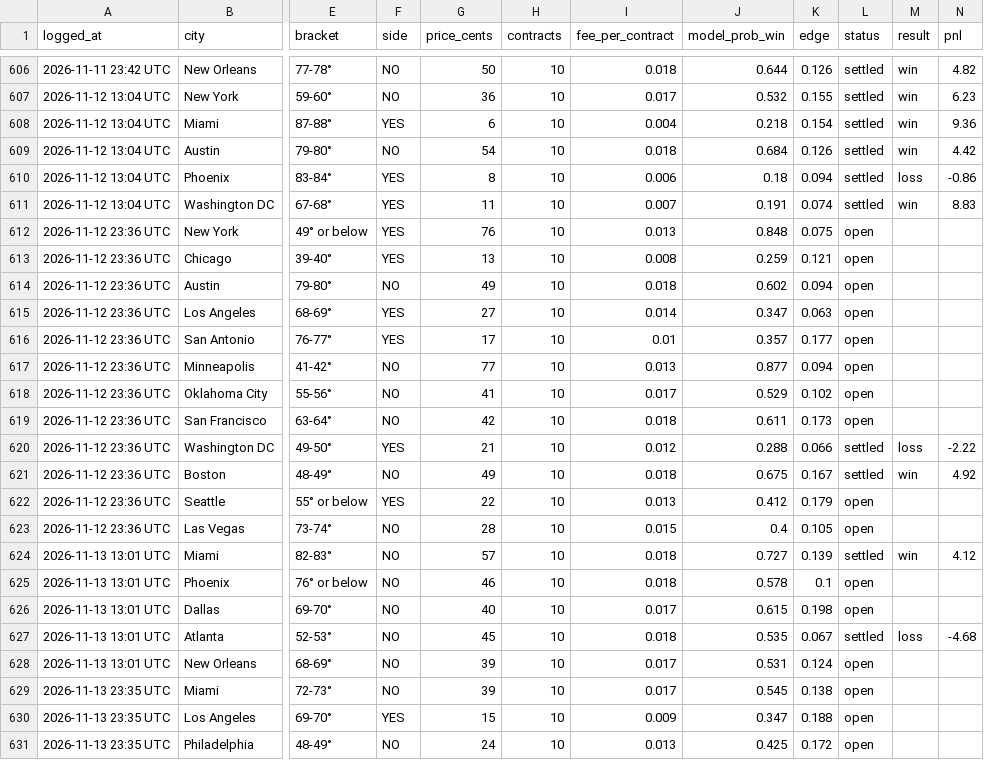
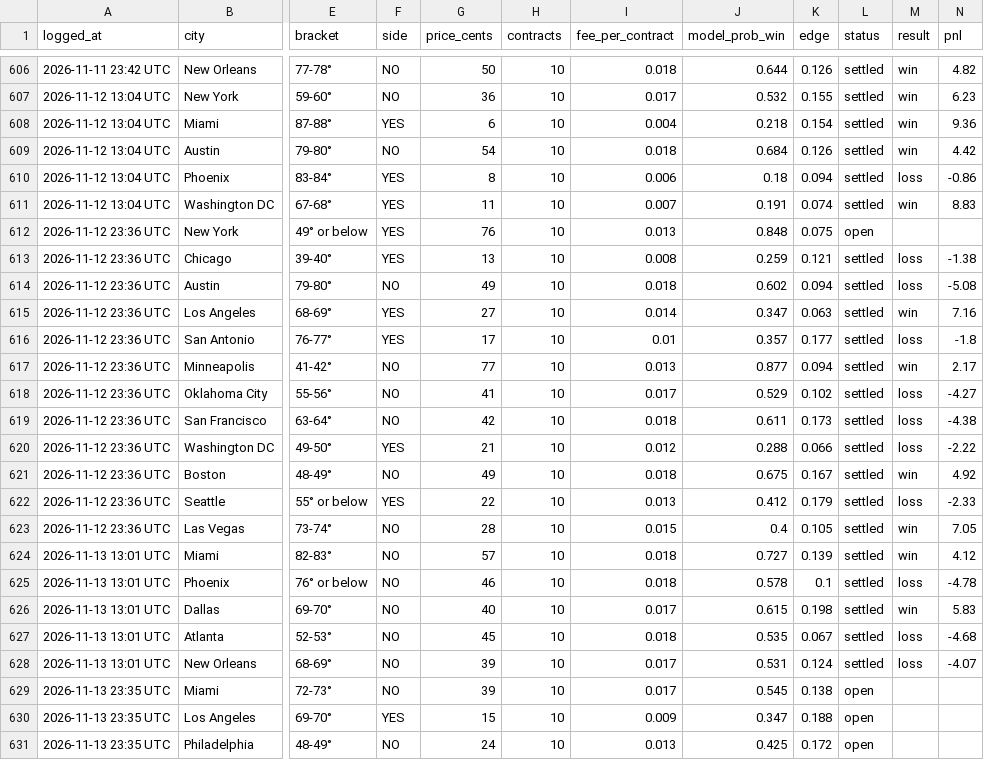
Before and after one commit to kieroncg44/weather-bot, a CSV file: paper_trades.csv, drawn as a sheet; only a part is shown, gaps mark what is left out; the diff covers the shown part only; the diff names each change by its address in the sheet, - before the commit and + after, or states it on an @@ line.

```diff
--- a/paper_trades.csv
+++ b/paper_trades.csv
-L613:L619 (status): open
+L613:L619 (status): settled
-M613:M614 (result): (empty)
+M613:M614 (result): loss
-N613 (pnl): (empty)
+N613 (pnl): -1.38
-N614 (pnl): (empty)
+N614 (pnl): -5.08
-M615 (result): (empty)
+M615 (result): win
-N615 (pnl): (empty)
+N615 (pnl): 7.16
-M616 (result): (empty)
+M616 (result): loss
-N616 (pnl): (empty)
+N616 (pnl): -1.8
-M617 (result): (empty)
+M617 (result): win
-N617 (pnl): (empty)
+N617 (pnl): 2.17
-M618:M619 (result): (empty)
+M618:M619 (result): loss
-N618 (pnl): (empty)
+N618 (pnl): -4.27
-N619 (pnl): (empty)
+N619 (pnl): -4.38
-L622:L623 (status): open
+L622:L623 (status): settled
-M622 (result): (empty)
+M622 (result): loss
-N622 (pnl): (empty)
+N622 (pnl): -2.33
-M623 (result): (empty)
+M623 (result): win
-N623 (pnl): (empty)
+N623 (pnl): 7.05
-L625:L626 (status): open
+L625:L626 (status): settled
-M625 (result): (empty)
+M625 (result): loss
-N625 (pnl): (empty)
+N625 (pnl): -4.78
-M626 (result): (empty)
+M626 (result): win
-N626 (pnl): (empty)
+N626 (pnl): 5.83
-L628 (status): open
+L628 (status): settled
-M628 (result): (empty)
+M628 (result): loss
-N628 (pnl): (empty)
+N628 (pnl): -4.07
```
Also changed, not shown: 13 added rows elsewhere in this file, actuals.csv, forecasts.csv, 5 other files.
